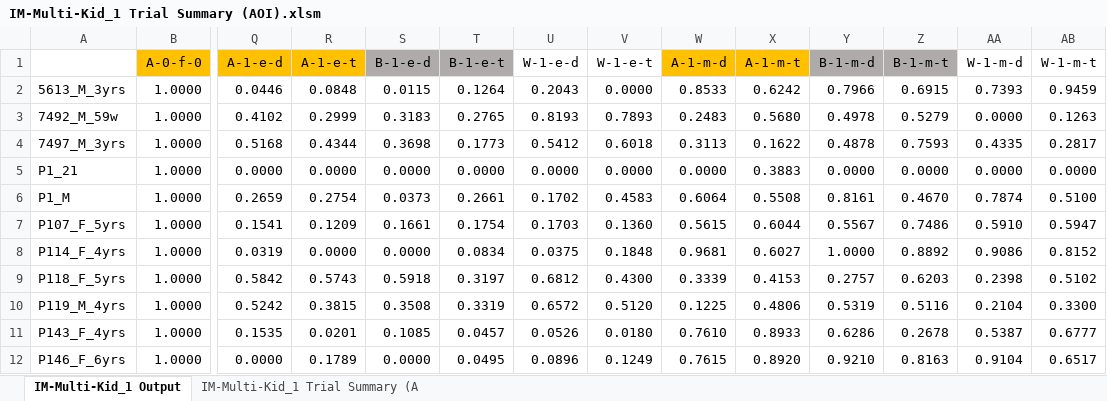
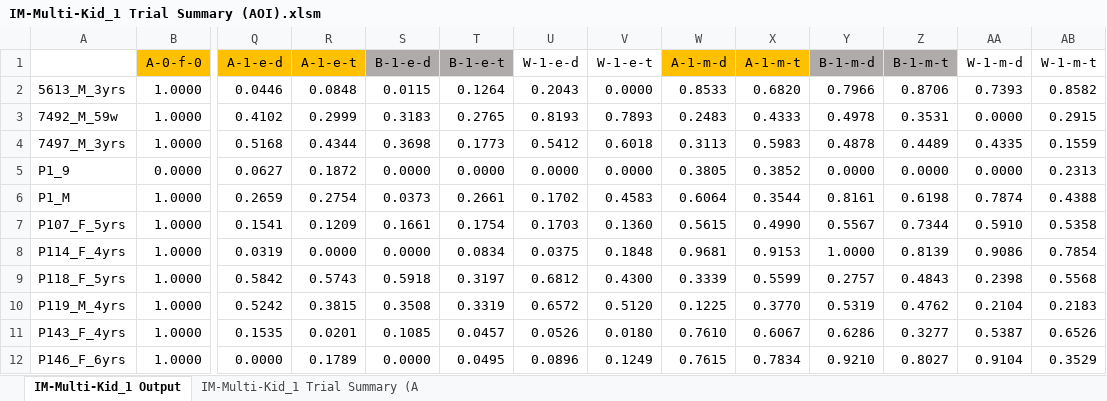
Before and after one commit to lizzij/CDLData, an Excel workbook: IM-Multi/IM-Multi-Kid_1 Trial Summary (AOI).xlsm, sheet IM-Multi-Kid_1 Output, drawn as a sheet; only a part is shown, gaps mark what is left out; values as stored, in another font and other column widths than the file's, no borders; removed rows and columns are numbered as before the commit, all else as after; rows hold the shown columns only; the diff covers the shown part only; the diff names each change by its address in the sheet, - before the commit and + after, or states it on an @@ line.

```diff
--- a/IM-Multi/IM-Multi-Kid_1 Trial Summary (AOI).xlsm (sheet IM-Multi-Kid_1 Output)
+++ b/IM-Multi/IM-Multi-Kid_1 Trial Summary (AOI).xlsm (sheet IM-Multi-Kid_1 Output)
-X2 (A-1-m-t): 0.6242
+X2 (A-1-m-t): 0.6820
-Z2 (B-1-m-t): 0.6915
+Z2 (B-1-m-t): 0.8706
-AB2 (W-1-m-t): 0.9459
+AB2 (W-1-m-t): 0.8582
-X3 (A-1-m-t): 0.5680
+X3 (A-1-m-t): 0.4333
-Z3 (B-1-m-t): 0.5279
+Z3 (B-1-m-t): 0.3531
-AB3 (W-1-m-t): 0.1263
+AB3 (W-1-m-t): 0.2915
-X4 (A-1-m-t): 0.1622
+X4 (A-1-m-t): 0.5983
-Z4 (B-1-m-t): 0.7593
+Z4 (B-1-m-t): 0.4489
-AB4 (W-1-m-t): 0.2817
+AB4 (W-1-m-t): 0.1559
-row 5: P1_21 | 1.0000 | 0.0000 | 0.0000 | 0.0000 | 0.0000 | 0.0000 | 0.0000 | 0.0000 | 0.3883 | 0.0000 | 0.0000 | 0.0000 | 0.0000
+row 5: P1_9 | 0.0000 | 0.0627 | 0.1872 | 0.0000 | 0.0000 | 0.0000 | 0.0000 | 0.3805 | 0.3852 | 0.0000 | 0.0000 | 0.0000 | 0.2313
-X6 (A-1-m-t): 0.5508
+X6 (A-1-m-t): 0.3544
-Z6 (B-1-m-t): 0.4670
+Z6 (B-1-m-t): 0.6198
-AB6 (W-1-m-t): 0.5100
+AB6 (W-1-m-t): 0.4388
-X7 (A-1-m-t): 0.6044
+X7 (A-1-m-t): 0.4990
-Z7 (B-1-m-t): 0.7486
+Z7 (B-1-m-t): 0.7344
-AB7 (W-1-m-t): 0.5947
+AB7 (W-1-m-t): 0.5358
-X8 (A-1-m-t): 0.6027
+X8 (A-1-m-t): 0.9153
-Z8 (B-1-m-t): 0.8892
+Z8 (B-1-m-t): 0.8139
-AB8 (W-1-m-t): 0.8152
+AB8 (W-1-m-t): 0.7854
-X9 (A-1-m-t): 0.4153
+X9 (A-1-m-t): 0.5599
-Z9 (B-1-m-t): 0.6203
+Z9 (B-1-m-t): 0.4843
-AB9 (W-1-m-t): 0.5102
+AB9 (W-1-m-t): 0.5568
-X10 (A-1-m-t): 0.4806
+X10 (A-1-m-t): 0.3770
-Z10 (B-1-m-t): 0.5116
+Z10 (B-1-m-t): 0.4762
-AB10 (W-1-m-t): 0.3300
+AB10 (W-1-m-t): 0.2183
-X11 (A-1-m-t): 0.8933
+X11 (A-1-m-t): 0.6067
-Z11 (B-1-m-t): 0.2678
+Z11 (B-1-m-t): 0.3277
-AB11 (W-1-m-t): 0.6777
+AB11 (W-1-m-t): 0.6526
-X12 (A-1-m-t): 0.8920
+X12 (A-1-m-t): 0.7834
-Z12 (B-1-m-t): 0.8163
+Z12 (B-1-m-t): 0.8027
-AB12 (W-1-m-t): 0.6517
+AB12 (W-1-m-t): 0.3529
```
Also changed, not shown: 42 edited cells elsewhere in this sheet, sheet IM-Multi-Kid_1 Trial Summary (A, hidden cells, charts or pictures.
